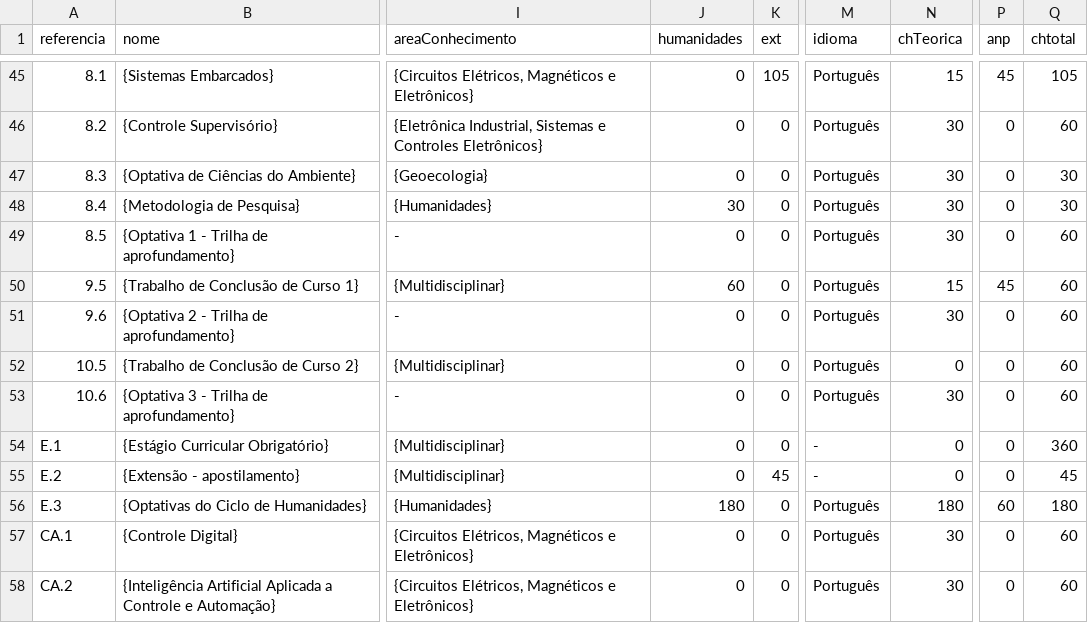
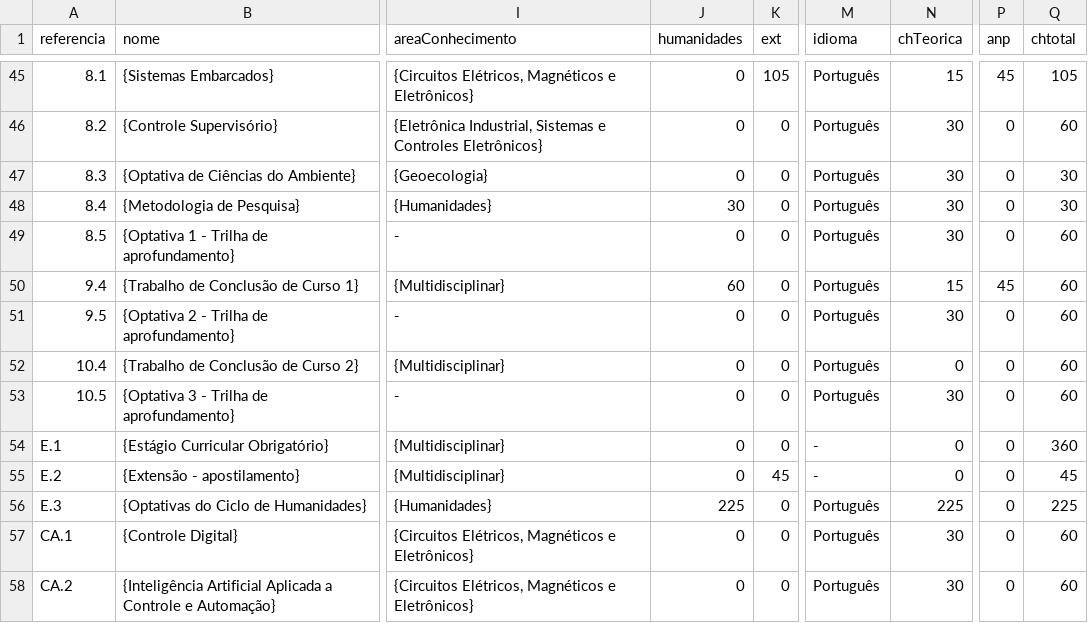
Before and after one commit to coele-td/ppc2021, a CSV file: Dados/unidadesCurriculares.csv, drawn as a sheet; only a part is shown, gaps mark what is left out; the diff names each change by its address in the sheet, - before the commit and + after, or states it on an @@ line.

```diff
--- a/Dados/unidadesCurriculares.csv
+++ b/Dados/unidadesCurriculares.csv
-A50 (referencia): 9.5
+A50 (referencia): 9.4
-A51 (referencia): 9.6
+A51 (referencia): 9.5
-A52 (referencia): 10.5
+A52 (referencia): 10.4
-A53 (referencia): 10.6
+A53 (referencia): 10.5
-J56 (humanidades): 180
+J56 (humanidades): 225
-N56 (chTeorica): 180
+N56 (chTeorica): 225
-P56 (anp): 60
+P56 (anp): 0
-Q56 (chtotal): 180
+Q56 (chtotal): 225
```
Also changed, not shown: 6 other files.
